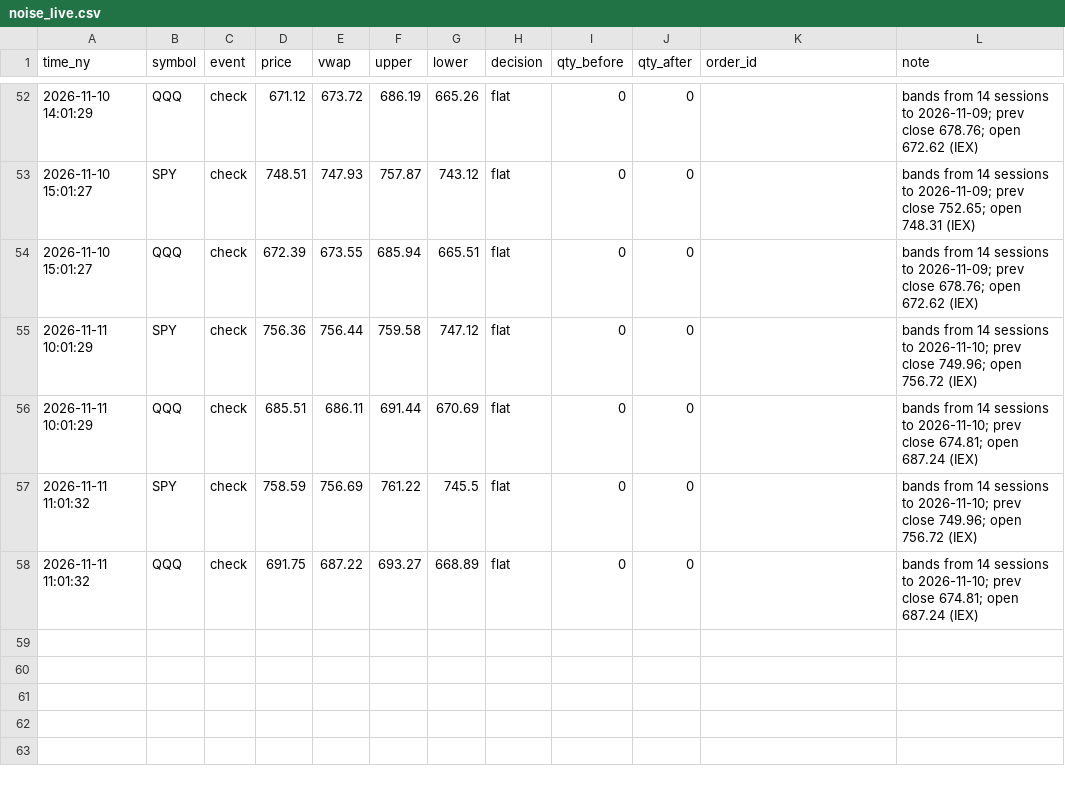
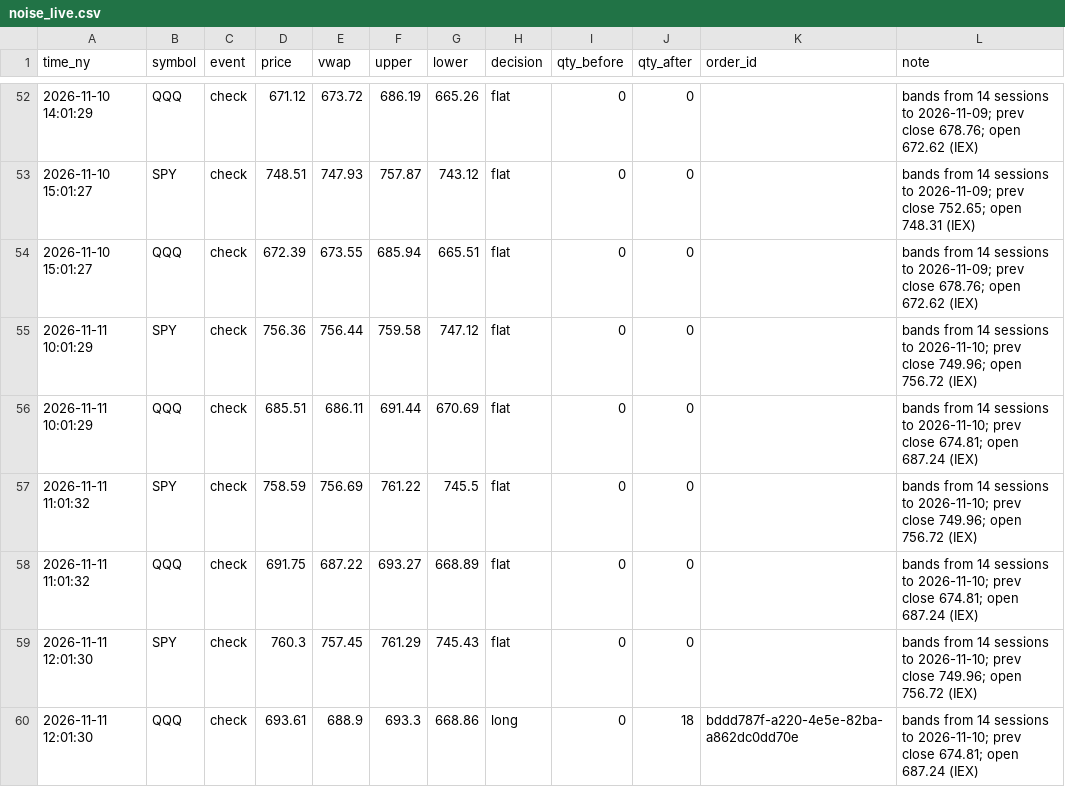
Before and after one commit to JC-Cola/backtest-lab, a CSV file: agent_memory/noise_live.csv, drawn as a sheet; only a part is shown, gaps mark what is left out; the diff names each change by its address in the sheet, - before the commit and + after, or states it on an @@ line.

```diff
--- a/agent_memory/noise_live.csv
+++ b/agent_memory/noise_live.csv
+row 59: 2026-11-11 12:01:30 | SPY | check | 760.3 | 757.45 | 761.29 | 745.43 | flat | 0 | 0 |  | bands from 14 sessions to 2026-11-10; prev close 749.96; open 756.72 (IEX)
+row 60: 2026-11-11 12:01:30 | QQQ | check | 693.61 | 688.9 | 693.3 | 668.86 | long | 0 | 18 | bddd787f-a220-4e5e-82ba-a862dc0dd70e | bands from 14 sessions to 2026-11-10; prev close 674.81; open 687.24 (IEX)
```
Also changed, not shown: 4 other files.
